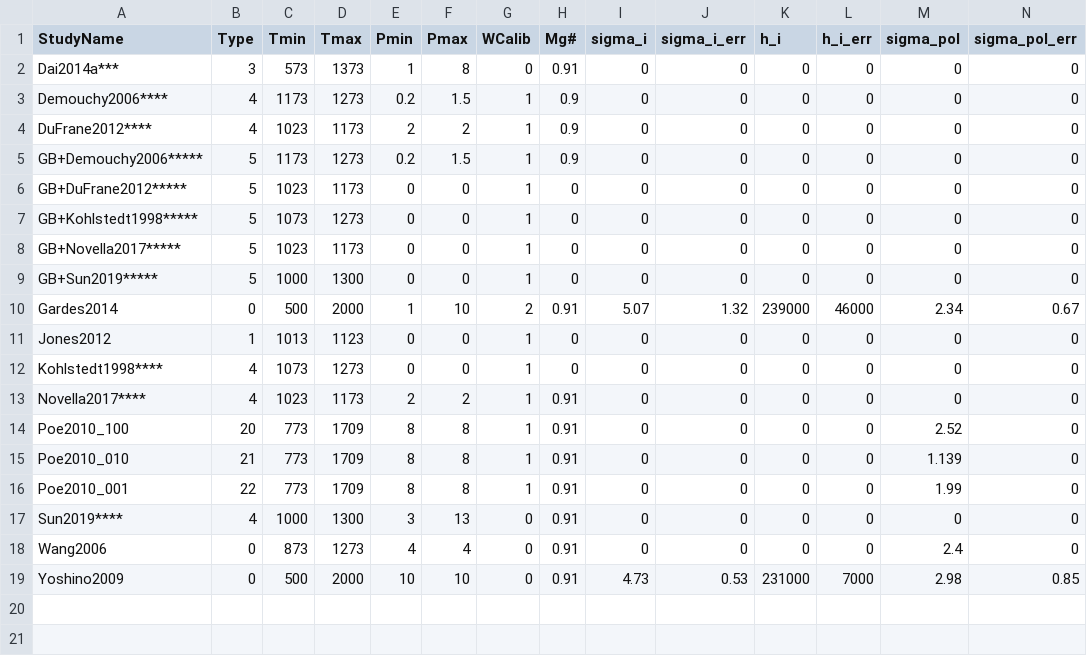
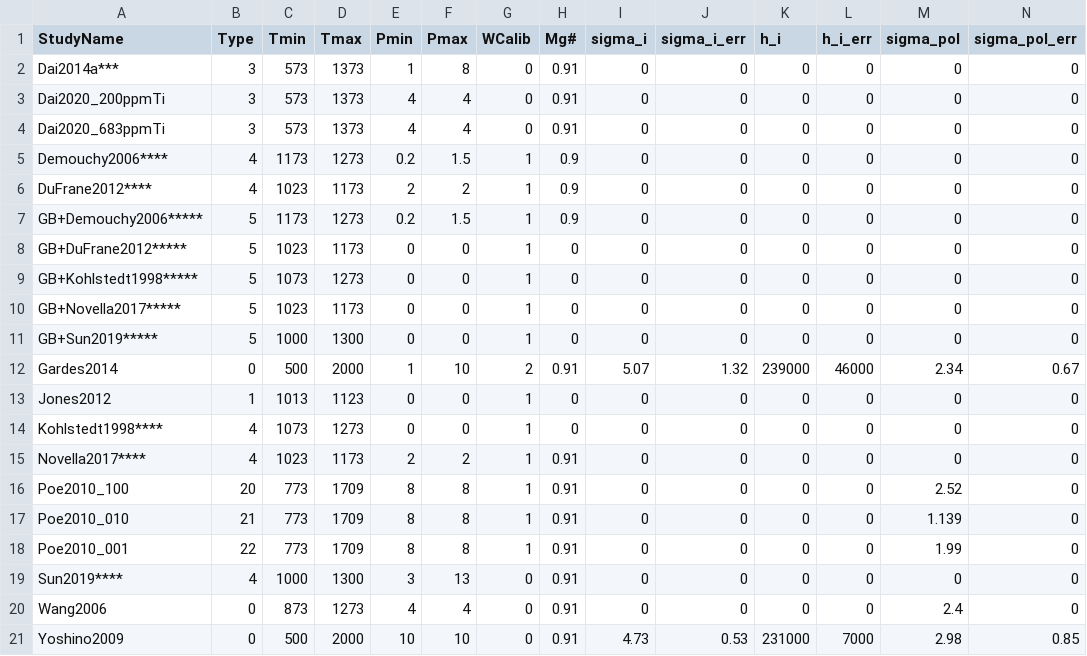
Before and after one commit to sinanozaydin/MATE, a CSV file: mate_src/cond_models/ol.csv, drawn as a sheet; only a part is shown; rows hold the shown columns only; the diff names each change by its address in the sheet, - before the commit and + after, or states it on an @@ line.

```diff
--- a/mate_src/cond_models/ol.csv
+++ b/mate_src/cond_models/ol.csv
+row 3: Dai2020_200ppmTi | 3 | 573 | 1373 | 4 | 4 | 0 | 0.91 | 0 | 0 | 0 | 0 | 0 | 0
+row 4: Dai2020_683ppmTi | 3 | 573 | 1373 | 4 | 4 | 0 | 0.91 | 0 | 0 | 0 | 0 | 0 | 0
```
Also changed, not shown: mate_src/cond_models/ol_dry.csv, 1 other file.
